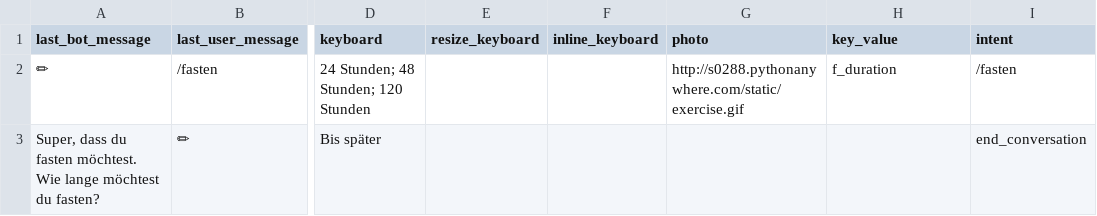
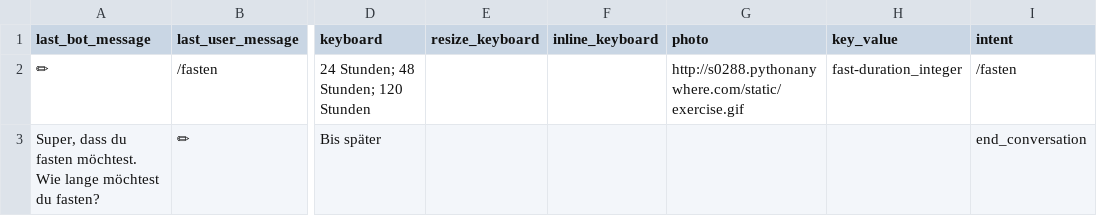
Before and after one commit to s0288/strowan_bot, a CSV file: strowan_bot/dialogues/fasten.csv, drawn as a sheet; only a part is shown, gaps mark what is left out; the diff names each change by its address in the sheet, - before the commit and + after, or states it on an @@ line.

```diff
--- a/strowan_bot/dialogues/fasten.csv
+++ b/strowan_bot/dialogues/fasten.csv
-H2 (key_value): f_duration
+H2 (key_value): fast-duration_integer
```
Also changed, not shown: strowan_bot/dialogues/ketonwert.csv, strowan_bot/dialogues/mahlzeit.csv, 5 other files.
